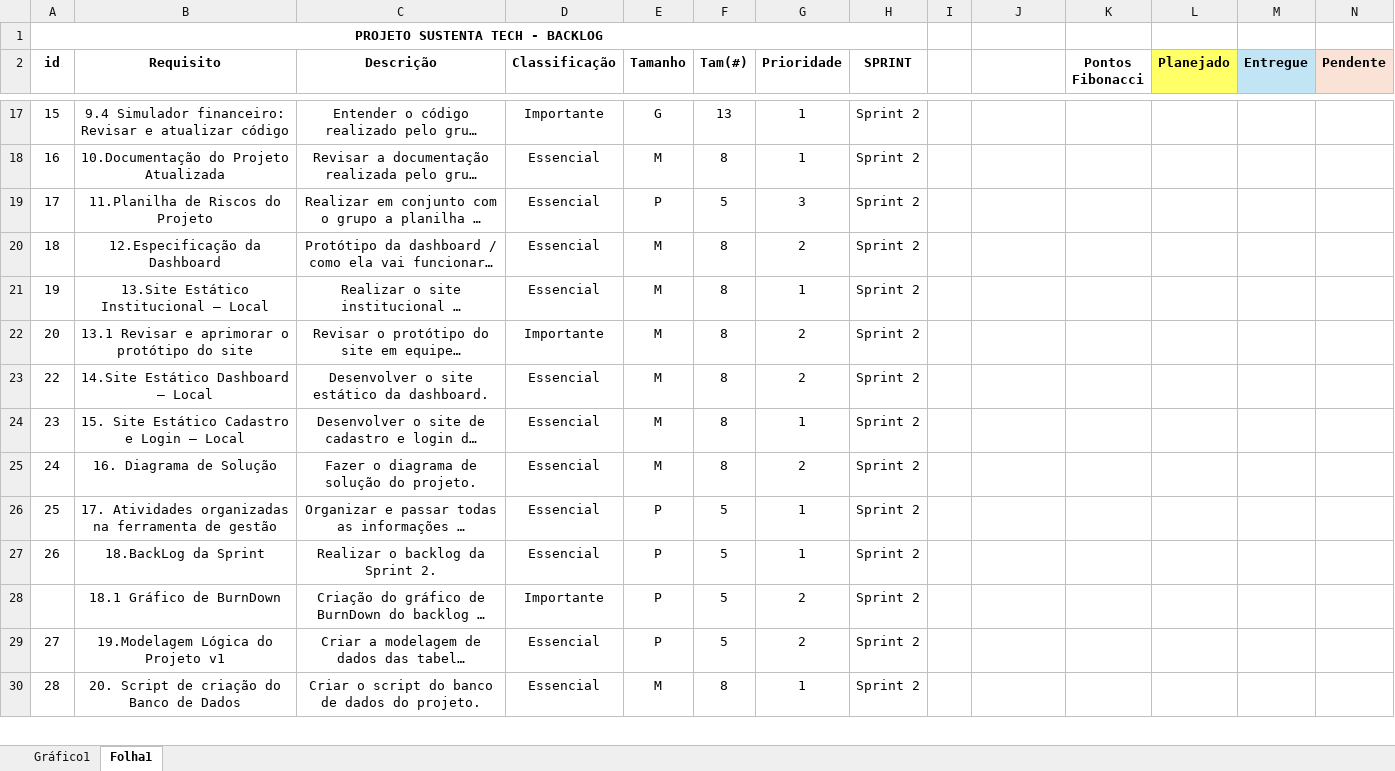
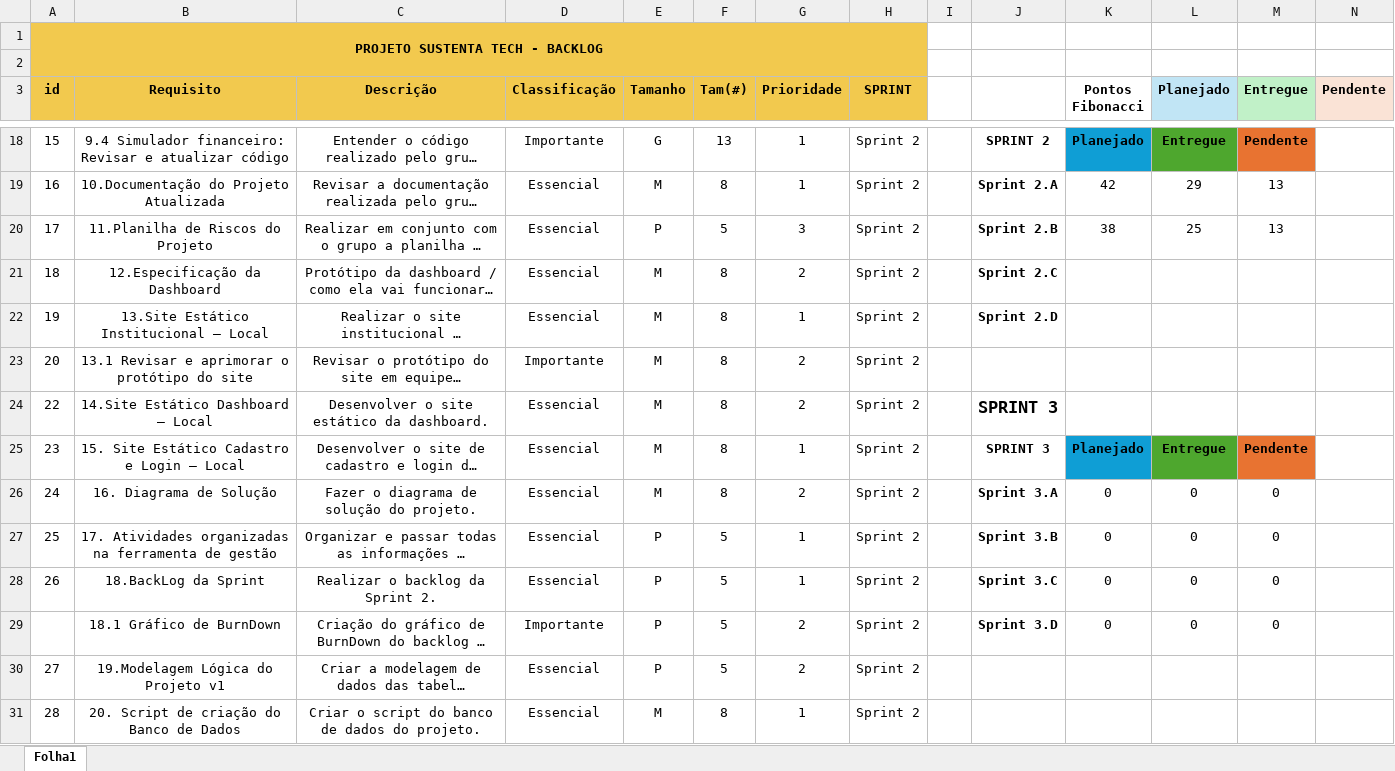
Before and after one commit to Sustenta-Tech-Solutions/SustentaTech, an Excel workbook: backlog/Backlog.xlsx, sheet Folha1, drawn as a sheet; only a part is shown, gaps mark what is left out; long unchanged cells end in …; values as stored, in another font and other column widths than the file's, no borders; charts and pictures not drawn; removed rows and columns are numbered as before the commit, all else as after; the diff covers the shown part only; the diff names each change by its address in the sheet, - before the commit and + after, or states it on an @@ line.

```diff
--- a/backlog/Backlog.xlsx (sheet Folha1)
+++ b/backlog/Backlog.xlsx (sheet Folha1)
-sheet tab: Gráfico1
+row 1: PROJETO SUSTENTA TECH - BACKLOG
@@ column A (id) renumbered in row 2 @@
-A2:H3 fill: none
+A2:H3 fill: #F2C94E
-A1:H1 merged
-L3 fill: #FFFF66
+L3 fill: #C1E5F5
-M3 fill: #C1E5F5
+M3 fill: #C1F1C8
-J18: (empty)
+J18: SPRINT 2
-K18 (Pontos Fibonacci): (empty)
+K18 (Pontos Fibonacci): Planejado
-K18 fill: none
+K18 fill: #0F9ED5
-L18 (Planejado): (empty)
+L18 (Planejado): Entregue
-L18 fill: none
+L18 fill: #4EA72E
-M18 (Entregue): (empty)
+M18 (Entregue): Pendente
-M18 fill: none
+M18 fill: #E87331
-J19: (empty)
+J19: Sprint 2.A
-K19 (Pontos Fibonacci): (empty)
+K19 (Pontos Fibonacci): 42
-L19 (Planejado): (empty)
+L19 (Planejado): 29
-M19:M20 (Entregue): (empty)
+M19:M20 (Entregue): 13
-J20: (empty)
+J20: Sprint 2.B
-K20 (Pontos Fibonacci): (empty)
+K20 (Pontos Fibonacci): 38
-L20 (Planejado): (empty)
+L20 (Planejado): 25
-J21: (empty)
+J21: Sprint 2.C
-J22: (empty)
+J22: Sprint 2.D
-J24:J25: (empty)
+J24:J25: SPRINT 3
-K25 (Pontos Fibonacci): (empty)
+K25 (Pontos Fibonacci): Planejado
-K25 fill: none
+K25 fill: #0F9ED5
-L25 (Planejado): (empty)
+L25 (Planejado): Entregue
-L25 fill: none
+L25 fill: #4EA72E
-M25 (Entregue): (empty)
+M25 (Entregue): Pendente
-M25 fill: none
+M25 fill: #E87331
-J26: (empty)
+J26: Sprint 3.A
-K26:K29 (Pontos Fibonacci): (empty)
+K26:K29 (Pontos Fibonacci): 0
-L26:L29 (Planejado): (empty)
+L26:L29 (Planejado): 0
-M26:M29 (Entregue): (empty)
+M26:M29 (Entregue): 0
-J27: (empty)
+J27: Sprint 3.B
-J28: (empty)
+J28: Sprint 3.C
-J29: (empty)
+J29: Sprint 3.D
```
Also changed, not shown: 53 edited cells, cell formats and merged cells elsewhere in this sheet, formulas that keep their value, charts or pictures, 1 other file.
